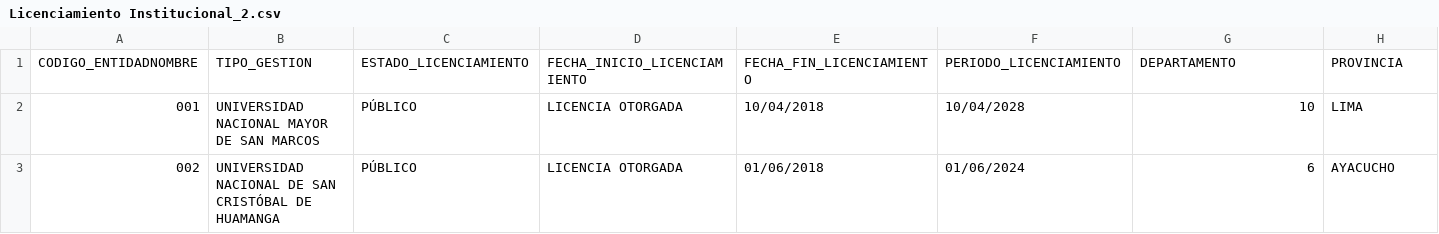
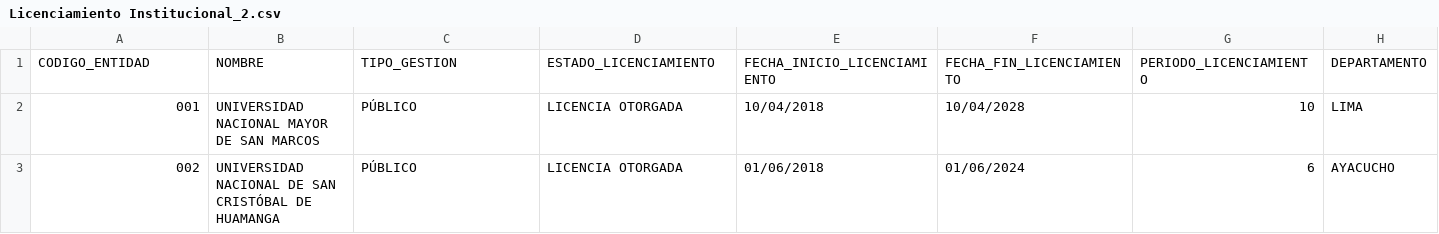
Before and after one commit to ximenarojo/proyecto-final, a CSV file: Licenciamiento Institucional_2.csv, drawn as a sheet; only a part is shown; removed rows and columns are numbered as before the commit, all else as after; rows hold the shown columns only; the diff names each change by its address in the sheet, - before the commit and + after, or states it on an @@ line.

Commit message:
Add files via upload

```diff
--- a/Licenciamiento Institucional_2.csv
+++ b/Licenciamiento Institucional_2.csv
-row 1: CODIGO_ENTIDADNOMBRE | TIPO_GESTION | ESTADO_LICENCIAMIENTO | FECHA_INICIO_LICENCIAMIENTO | FECHA_FIN_LICENCIAMIENTO | PERIODO_LICENCIAMIENTO | DEPARTAMENTO | PROVINCIA
+row 1: CODIGO_ENTIDAD | NOMBRE | TIPO_GESTION | ESTADO_LICENCIAMIENTO | FECHA_INICIO_LICENCIAMIENTO | FECHA_FIN_LICENCIAMIENTO | PERIODO_LICENCIAMIENTO | DEPARTAMENTO
```
